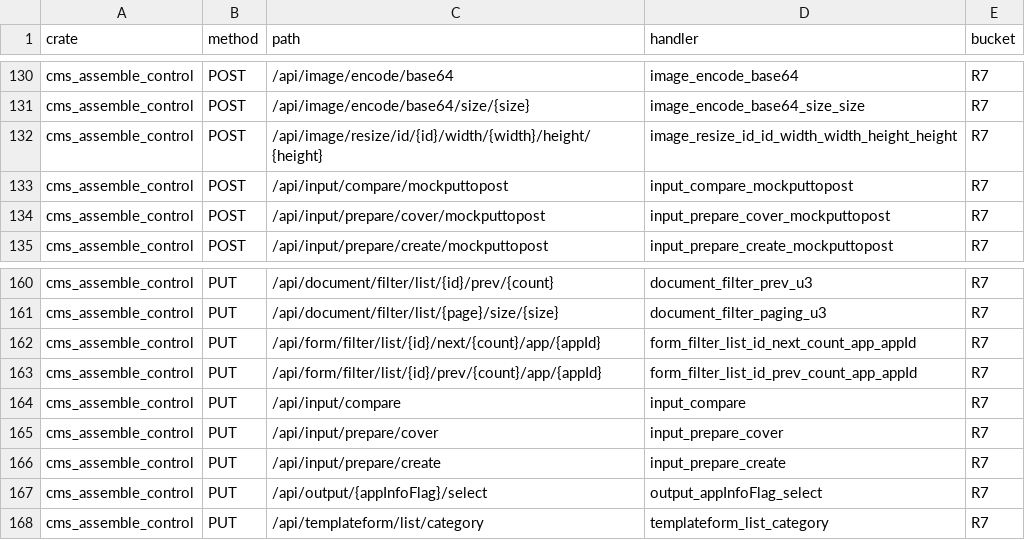
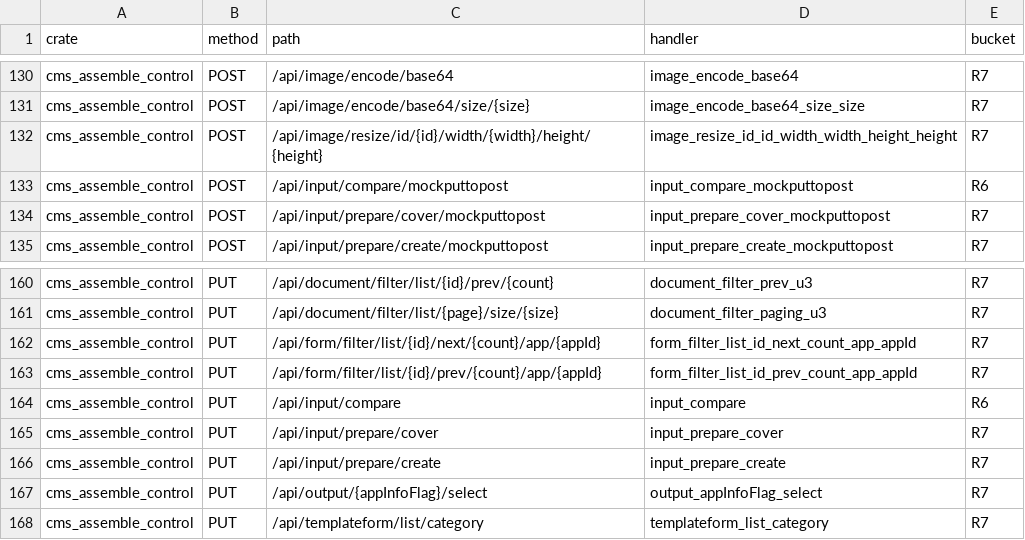
Before and after one commit to annsshadow/fakeToys, a TSV file: oa4rust/backend/docs/audits/artifacts/write_routes_readonly_on_writemethod.tsv, drawn as a sheet; only a part is shown, gaps mark what is left out.

```diff
--- a/oa4rust/backend/docs/audits/artifacts/write_routes_readonly_on_writemethod.tsv
+++ b/oa4rust/backend/docs/audits/artifacts/write_routes_readonly_on_writemethod.tsv
@@ -132,3 +132,3 @@ cms_assemble_control	POST	/api/image/encode/base64/size/{size}	image_encode_base
 cms_assemble_control	POST	/api/image/resize/id/{id}/width/{width}/height/{height}	image_resize_id_id_width_width_height_height	R7
-cms_assemble_control	POST	/api/input/compare/mockputtopost	input_compare_mockputtopost	R7
+cms_assemble_control	POST	/api/input/compare/mockputtopost	input_compare_mockputtopost	R6
 cms_assemble_control	POST	/api/input/prepare/cover/mockputtopost	input_prepare_cover_mockputtopost	R7
@@ -163,3 +163,3 @@ cms_assemble_control	PUT	/api/form/filter/list/{id}/next/{count}/app/{appId}	for
 cms_assemble_control	PUT	/api/form/filter/list/{id}/prev/{count}/app/{appId}	form_filter_list_id_prev_count_app_appId	R7
-cms_assemble_control	PUT	/api/input/compare	input_compare	R7
+cms_assemble_control	PUT	/api/input/compare	input_compare	R6
 cms_assemble_control	PUT	/api/input/prepare/cover	input_prepare_cover	R7
```
Also changed, not shown: oa4rust/backend/docs/audits/artifacts/write_routes_indirect_writes.tsv, oa4rust/backend/docs/audits/artifacts/write_routes_matrix.tsv, 6 other files.
